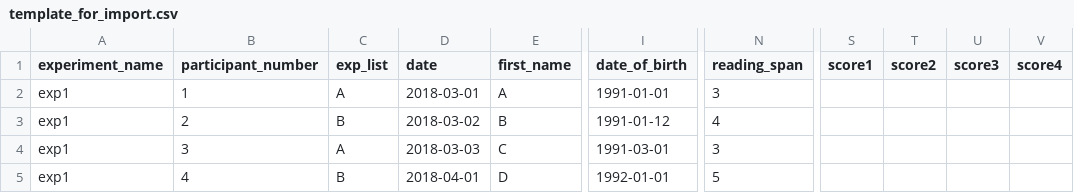
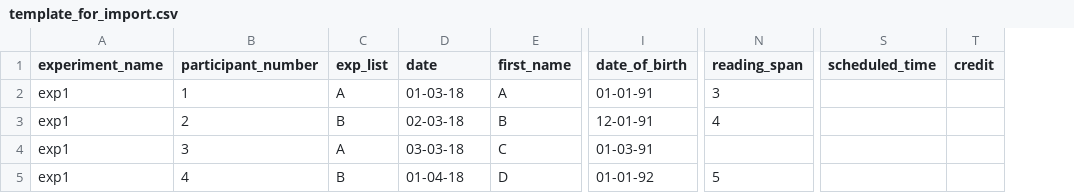
Before and after one commit to NessTal/lab_database, a CSV file: import/template_for_import.csv, drawn as a sheet; only a part is shown, gaps mark what is left out; removed rows and columns are numbered as before the commit, all else as after; the diff names each change by its address in the sheet, - before the commit and + after, or states it on an @@ line.

Commit message:
Add/edit and filter Experiments

```diff
--- a/import/template_for_import.csv
+++ b/import/template_for_import.csv
-column S (score1), empty
-column T (score2), empty
-column U (score3), empty
-column V (score4), empty
+column S (scheduled_time), empty
+column T (credit), empty
-D2 (date): 2018-03-01
+D2 (date): 01-03-18
-I2 (date_of_birth): 1991-01-01
+I2 (date_of_birth): 01-01-91
-D3 (date): 2018-03-02
+D3 (date): 02-03-18
-I3 (date_of_birth): 1991-01-12
+I3 (date_of_birth): 12-01-91
-D4 (date): 2018-03-03
+D4 (date): 03-03-18
-I4 (date_of_birth): 1991-03-01
+I4 (date_of_birth): 01-03-91
-N4 (reading_span): 3
+N4 (reading_span): (empty)
-D5 (date): 2018-04-01
+D5 (date): 01-04-18
-I5 (date_of_birth): 1992-01-01
+I5 (date_of_birth): 01-01-92
```
Also changed, not shown: 4 other files.
